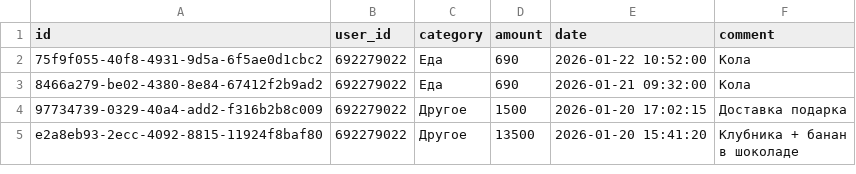
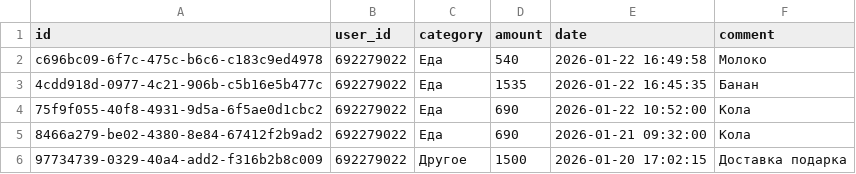
Before and after one commit to IbnRasAl-Fakih/eshygyn_file, a CSV file: expenses.csv, drawn as a sheet; only a part is shown; the shorter side is filled out with more unchanged rows.

Commit message:
Update export 2026-01-22 23:00:01 UTC

```diff
--- a/expenses.csv
+++ b/expenses.csv
@@ -1,2 +1,4 @@
 id,user_id,category,amount,date,comment
+c696bc09-6f7c-475c-b6c6-c183c9ed4978,692279022,Еда,540,2026-01-22 16:49:58,Молоко
+4cdd918d-0977-4c21-906b-c5b16e5b477c,692279022,Еда,1535,2026-01-22 16:45:35,Банан
 75f9f055-40f8-4931-9d5a-6f5ae0d1cbc2,692279022,Еда,690,2026-01-22 10:52:00,Кола
```
